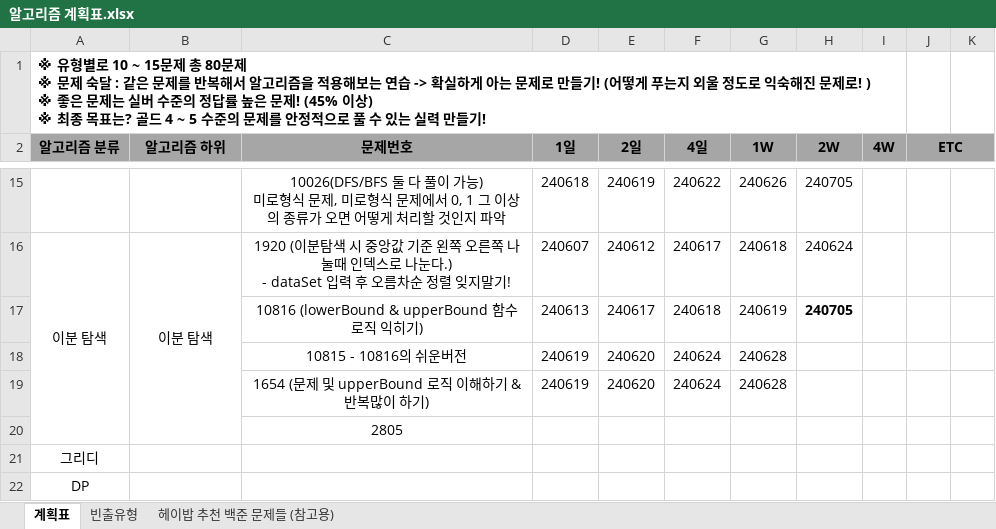
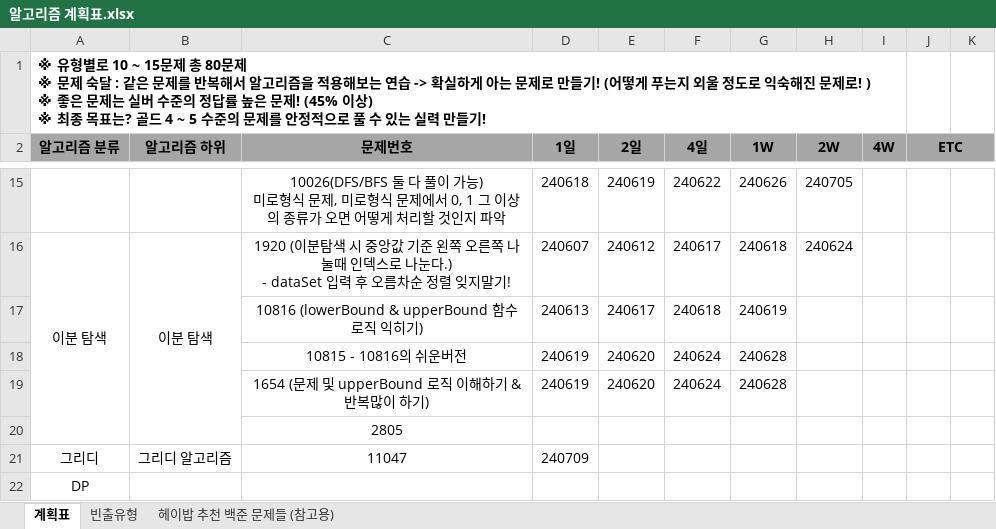
Before and after one commit to developerKTU/AlgorithmStudy, an Excel workbook: 알고리즘 계획표.xlsx, sheet 계획표, drawn as a sheet; only a part is shown, gaps mark what is left out; values as stored, in another font and other column widths than the file's, no borders; removed rows and columns are numbered as before the commit, all else as after; the diff names each change by its address in the sheet, - before the commit and + after, or states it on an @@ line.

Commit message:
Algorithm Study - 알고리즘 일정표 업데이트

```diff
--- a/알고리즘 계획표.xlsx (sheet 계획표)
+++ b/알고리즘 계획표.xlsx (sheet 계획표)
-H17 (2W): 240705
+H17 (2W): (empty)
-row 21: 그리디
+row 21: 그리디 | 그리디 알고리즘 | 11047 | 240709
```
